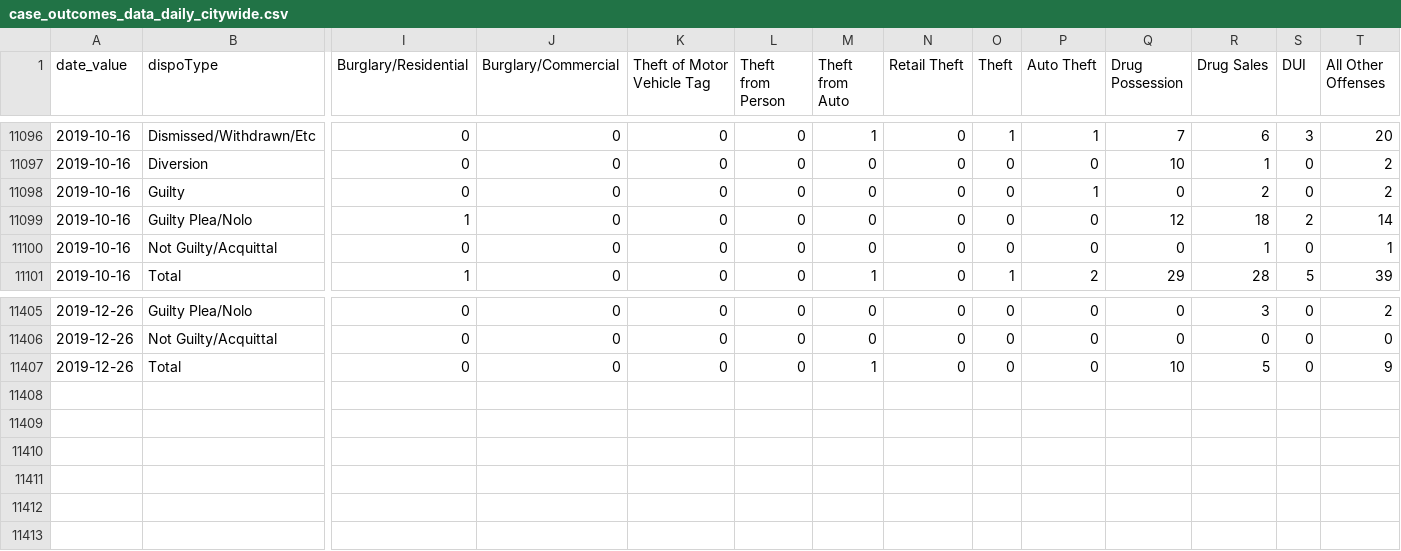
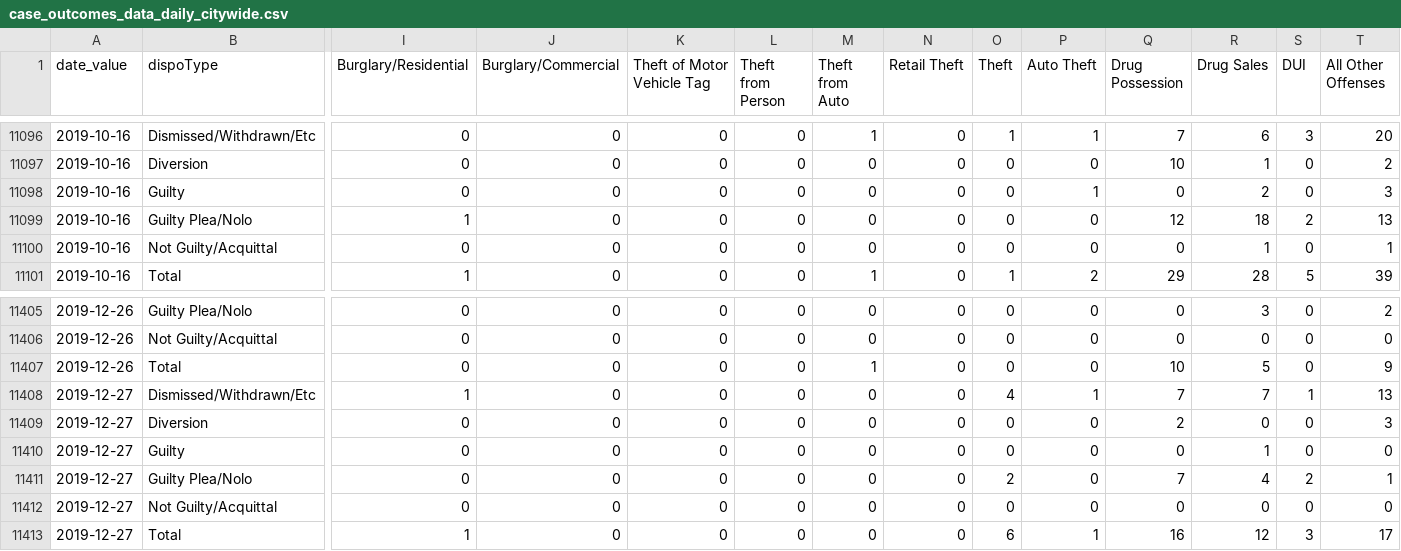
Before and after one commit to PhillyDistrictAttorneysOffice/phillydao-public-data, a CSV file: docs/data/case_outcomes_data_daily_citywide.csv, drawn as a sheet; only a part is shown, gaps mark what is left out; rows hold the shown columns only; the diff names each change by its address in the sheet, - before the commit and + after, or states it on an @@ line.

```diff
--- a/docs/data/case_outcomes_data_daily_citywide.csv
+++ b/docs/data/case_outcomes_data_daily_citywide.csv
-T11098 (All Other Offenses): 2
+T11098 (All Other Offenses): 3
-T11099 (All Other Offenses): 14
+T11099 (All Other Offenses): 13
+row 11408: 2019-12-27 | Dismissed/Withdrawn/Etc | 1 | 0 | 0 | 0 | 0 | 0 | 4 | 1 | 7 | 7 | 1 | 13
+row 11409: 2019-12-27 | Diversion | 0 | 0 | 0 | 0 | 0 | 0 | 0 | 0 | 2 | 0 | 0 | 3
+row 11410: 2019-12-27 | Guilty | 0 | 0 | 0 | 0 | 0 | 0 | 0 | 0 | 0 | 1 | 0 | 0
+row 11411: 2019-12-27 | Guilty Plea/Nolo | 0 | 0 | 0 | 0 | 0 | 0 | 2 | 0 | 7 | 4 | 2 | 1
+row 11412: 2019-12-27 | Not Guilty/Acquittal | 0 | 0 | 0 | 0 | 0 | 0 | 0 | 0 | 0 | 0 | 0 | 0
+row 11413: 2019-12-27 | Total | 1 | 0 | 0 | 0 | 0 | 0 | 6 | 1 | 16 | 12 | 3 | 17
```
Also changed, not shown: docs/data/arrest_data_daily_citywide.csv, docs/data/bail_data_daily_citywide.csv, 19 other files.
